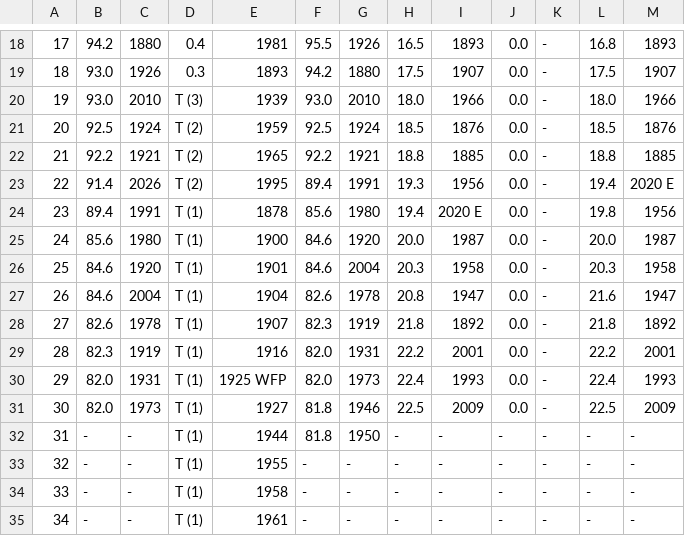
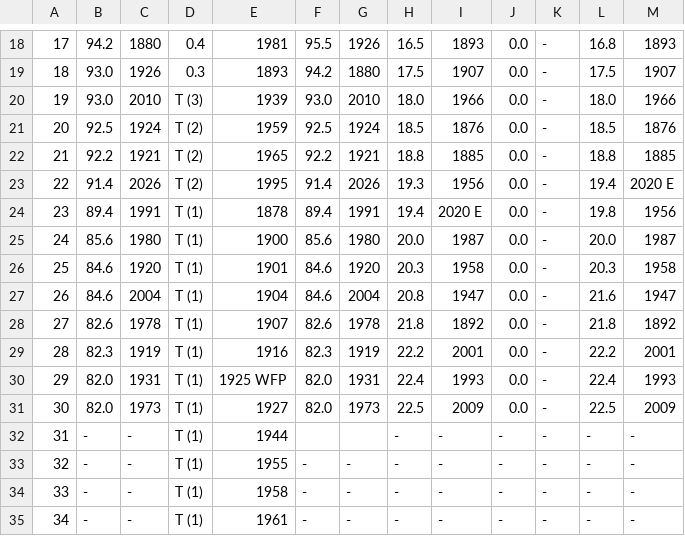
Before and after one commit to jjulietv-pixel/WPGmonthlyprecip, a CSV file: Monthly total precip records - Winnipeg - Sep.csv, drawn as a sheet; only a part is shown, gaps mark what is left out; the diff names each change by its address in the sheet, - before the commit and + after, or states it on an @@ line.

Commit message:
Update Monthly total precip records - Winnipeg - Sep.csv

```diff
--- a/Monthly total precip records - Winnipeg - Sep.csv
+++ b/Monthly total precip records - Winnipeg - Sep.csv
-F23: 89.4
+F23: 91.4
-G23: 1991
+G23: 2026
-F24: 85.6
+F24: 89.4
-G24: 1980
+G24: 1991
-F25: 84.6
+F25: 85.6
-G25: 1920
+G25: 1980
-G26: 2004
+G26: 1920
-F27: 82.6
+F27: 84.6
-G27: 1978
+G27: 2004
-F28: 82.3
+F28: 82.6
-G28: 1919
+G28: 1978
-F29: 82.0
+F29: 82.3
-G29: 1931
+G29: 1919
-G30: 1973
+G30: 1931
-F31: 81.8
+F31: 82.0
-G31: 1946
+G31: 1973
-F32: 81.8
+F32: (empty)
-G32: 1950
+G32: (empty)
```
